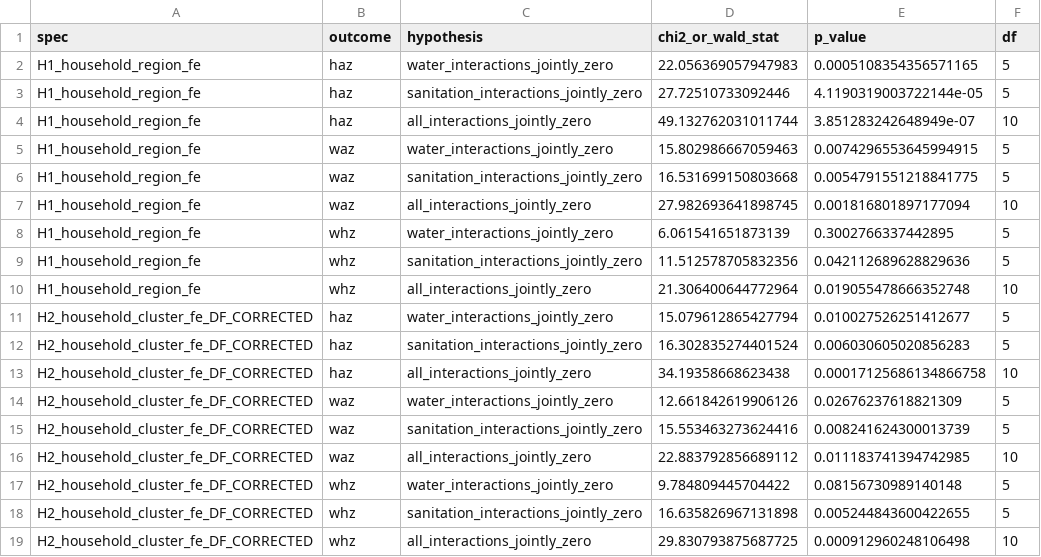
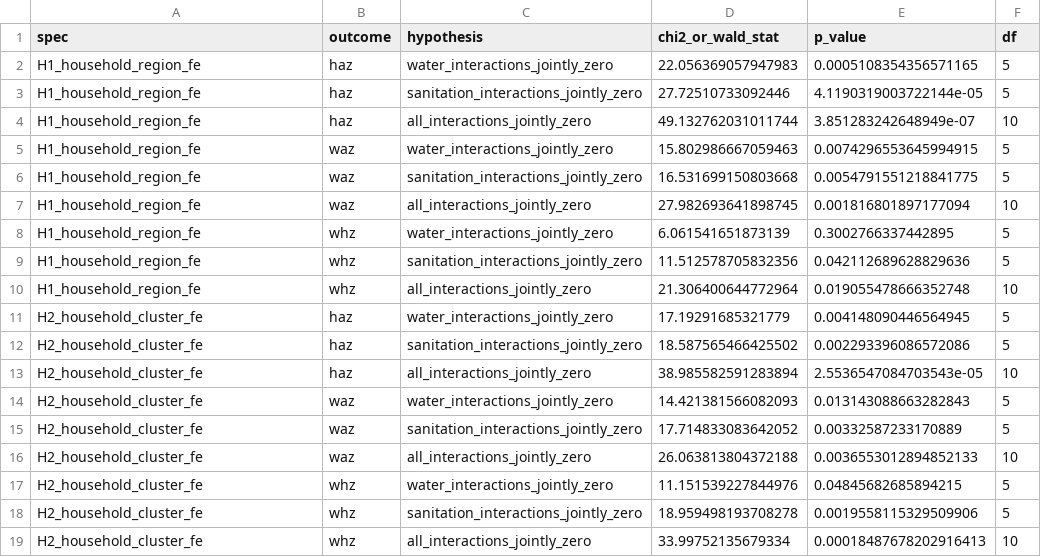
Before and after one commit to UBakhodir/thesis-wash-child-nutrition-dhs, a CSV file: outputs/household_community_wash/10_age_heterogeneity_joint_tests.csv, drawn as a sheet.

```diff
--- a/outputs/household_community_wash/10_age_heterogeneity_joint_tests.csv
+++ b/outputs/household_community_wash/10_age_heterogeneity_joint_tests.csv
@@ -10,10 +10,10 @@ H1_household_region_fe,whz,sanitation_interactions_jointly_zero,11.5125787058323
 H1_household_region_fe,whz,all_interactions_jointly_zero,21.306400644772964,0.019055478666352748,10
-H2_household_cluster_fe_DF_CORRECTED,haz,water_interactions_jointly_zero,15.079612865427794,0.010027526251412677,5
-H2_household_cluster_fe_DF_CORRECTED,haz,sanitation_interactions_jointly_zero,16.302835274401524,0.006030605020856283,5
-H2_household_cluster_fe_DF_CORRECTED,haz,all_interactions_jointly_zero,34.19358668623438,0.00017125686134866758,10
-H2_household_cluster_fe_DF_CORRECTED,waz,water_interactions_jointly_zero,12.661842619906126,0.02676237618821309,5
-H2_household_cluster_fe_DF_CORRECTED,waz,sanitation_interactions_jointly_zero,15.553463273624416,0.008241624300013739,5
-H2_household_cluster_fe_DF_CORRECTED,waz,all_interactions_jointly_zero,22.883792856689112,0.011183741394742985,10
-H2_household_cluster_fe_DF_CORRECTED,whz,water_interactions_jointly_zero,9.784809445704422,0.08156730989140148,5
-H2_household_cluster_fe_DF_CORRECTED,whz,sanitation_interactions_jointly_zero,16.635826967131898,0.005244843600422655,5
-H2_household_cluster_fe_DF_CORRECTED,whz,all_interactions_jointly_zero,29.830793875687725,0.000912960248106498,10
+H2_household_cluster_fe,haz,water_interactions_jointly_zero,17.19291685321779,0.004148090446564945,5
+H2_household_cluster_fe,haz,sanitation_interactions_jointly_zero,18.587565466425502,0.002293396086572086,5
+H2_household_cluster_fe,haz,all_interactions_jointly_zero,38.985582591283894,2.5536547084703543e-05,10
+H2_household_cluster_fe,waz,water_interactions_jointly_zero,14.421381566082093,0.013143088663282843,5
+H2_household_cluster_fe,waz,sanitation_interactions_jointly_zero,17.714833083642052,0.00332587233170889,5
+H2_household_cluster_fe,waz,all_interactions_jointly_zero,26.063813804372188,0.0036553012894852133,10
+H2_household_cluster_fe,whz,water_interactions_jointly_zero,11.151539227844976,0.04845682685894215,5
+H2_household_cluster_fe,whz,sanitation_interactions_jointly_zero,18.959498193708278,0.0019558115329509906,5
+H2_household_cluster_fe,whz,all_interactions_jointly_zero,33.99752135679334,0.00018487678202916413,10
```
Also changed, not shown: outputs/household_community_wash/08_flexible_age_sensitivity.csv, outputs/household_community_wash/09_age_heterogeneity.csv, 9 other files.
